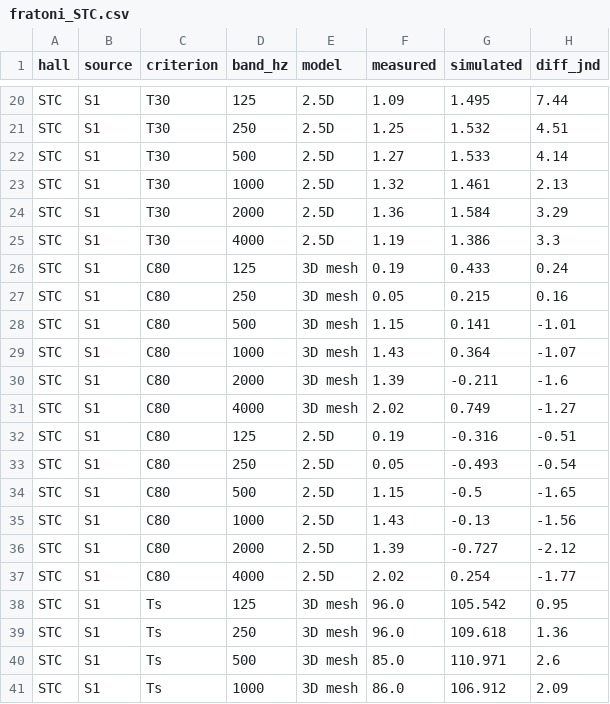
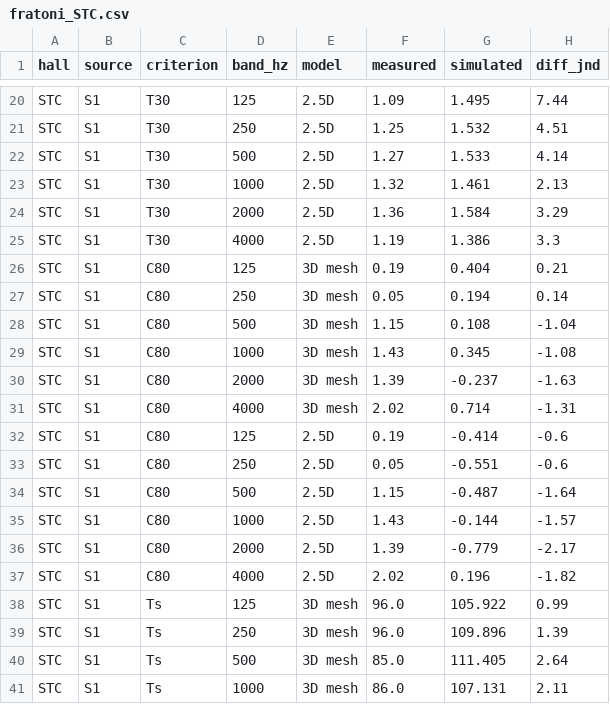
Before and after one commit to dlrjtt1/AuralPaths, a CSV file: validation/fratoni_STC.csv, drawn as a sheet; only a part is shown, gaps mark what is left out; the diff covers the shown part only.

```diff
--- a/validation/fratoni_STC.csv
+++ b/validation/fratoni_STC.csv
@@ -25,17 +25,17 @@ STC,S1,T30,2000,2.5D,1.36,1.584,3.29
 STC,S1,T30,4000,2.5D,1.19,1.386,3.3
-STC,S1,C80,125,3D mesh,0.19,0.433,0.24
-STC,S1,C80,250,3D mesh,0.05,0.215,0.16
-STC,S1,C80,500,3D mesh,1.15,0.141,-1.01
-STC,S1,C80,1000,3D mesh,1.43,0.364,-1.07
-STC,S1,C80,2000,3D mesh,1.39,-0.211,-1.6
-STC,S1,C80,4000,3D mesh,2.02,0.749,-1.27
-STC,S1,C80,125,2.5D,0.19,-0.316,-0.51
-STC,S1,C80,250,2.5D,0.05,-0.493,-0.54
-STC,S1,C80,500,2.5D,1.15,-0.5,-1.65
-STC,S1,C80,1000,2.5D,1.43,-0.13,-1.56
-STC,S1,C80,2000,2.5D,1.39,-0.727,-2.12
-STC,S1,C80,4000,2.5D,2.02,0.254,-1.77
-STC,S1,Ts,125,3D mesh,96.0,105.542,0.95
-STC,S1,Ts,250,3D mesh,96.0,109.618,1.36
-STC,S1,Ts,500,3D mesh,85.0,110.971,2.6
-STC,S1,Ts,1000,3D mesh,86.0,106.912,2.09
+STC,S1,C80,125,3D mesh,0.19,0.404,0.21
+STC,S1,C80,250,3D mesh,0.05,0.194,0.14
+STC,S1,C80,500,3D mesh,1.15,0.108,-1.04
+STC,S1,C80,1000,3D mesh,1.43,0.345,-1.08
+STC,S1,C80,2000,3D mesh,1.39,-0.237,-1.63
+STC,S1,C80,4000,3D mesh,2.02,0.714,-1.31
+STC,S1,C80,125,2.5D,0.19,-0.414,-0.6
+STC,S1,C80,250,2.5D,0.05,-0.551,-0.6
+STC,S1,C80,500,2.5D,1.15,-0.487,-1.64
+STC,S1,C80,1000,2.5D,1.43,-0.144,-1.57
+STC,S1,C80,2000,2.5D,1.39,-0.779,-2.17
+STC,S1,C80,4000,2.5D,2.02,0.196,-1.82
+STC,S1,Ts,125,3D mesh,96.0,105.922,0.99
+STC,S1,Ts,250,3D mesh,96.0,109.896,1.39
+STC,S1,Ts,500,3D mesh,85.0,111.405,2.64
+STC,S1,Ts,1000,3D mesh,86.0,107.131,2.11
```
Also changed, not shown: 98 edited cells elsewhere in this file, validation/bras_CR3.csv, validation/bras_CR4.csv, 28 other files.
